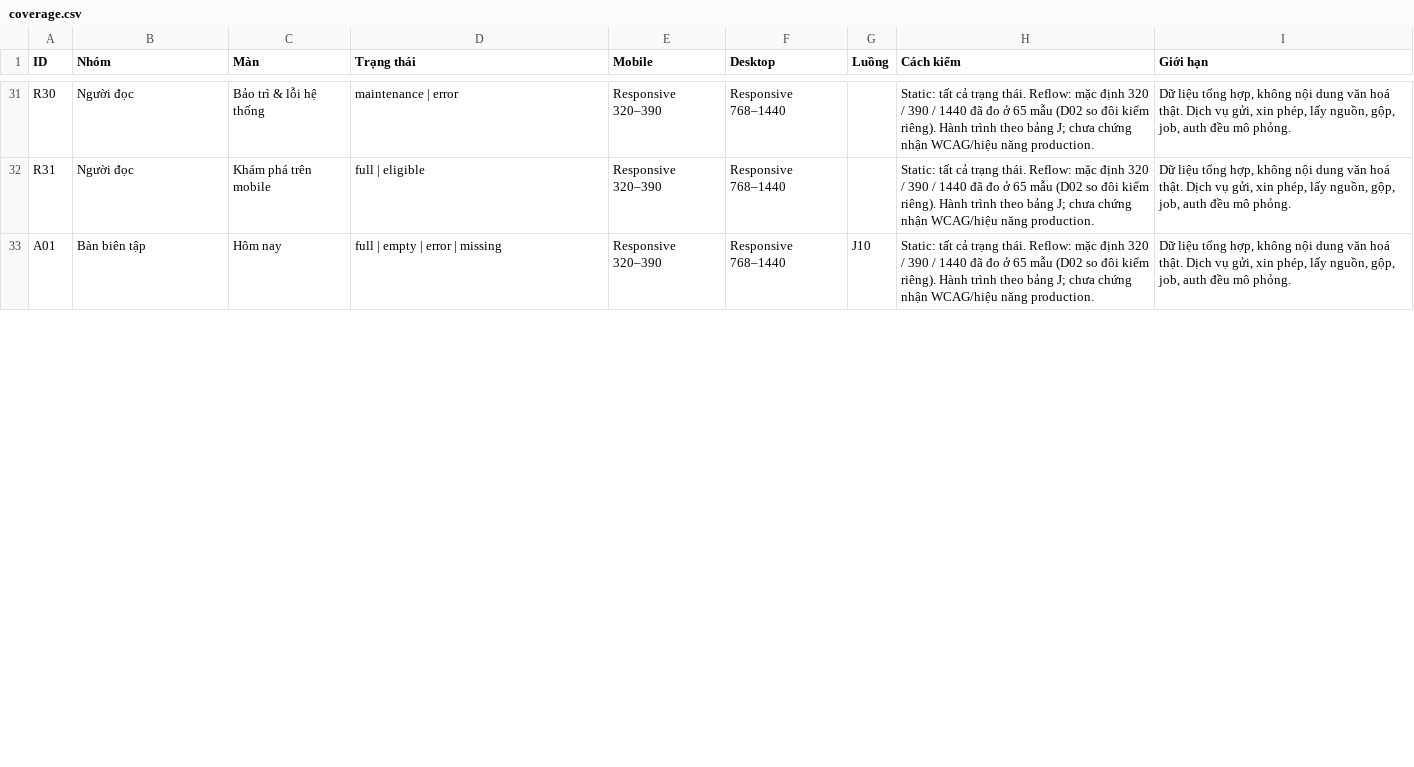
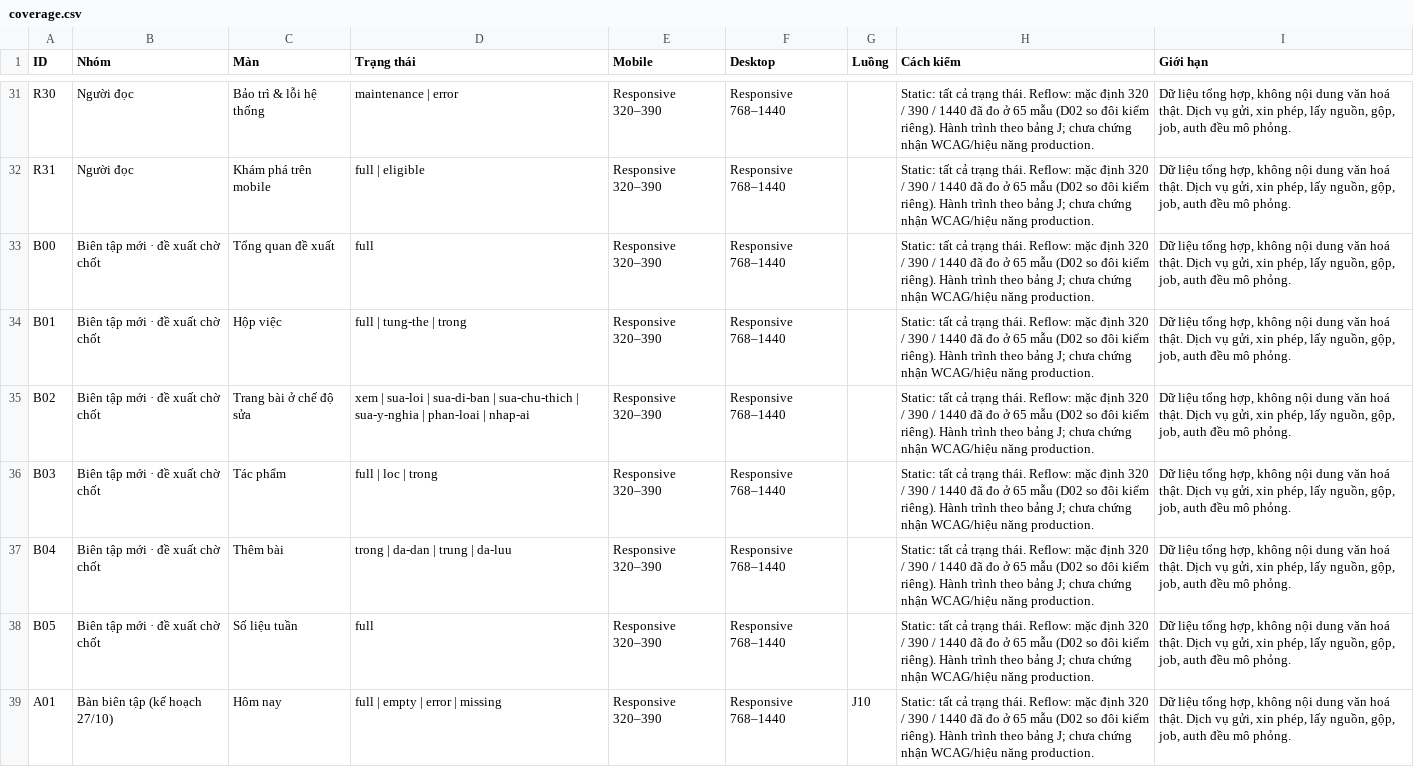
Before and after one commit to truonganhquyen/ca-dao, a CSV file: design/v2/docs/coverage.csv, drawn as a sheet; only a part is shown, gaps mark what is left out; the diff covers the shown part only.

```diff
--- a/design/v2/docs/coverage.csv
+++ b/design/v2/docs/coverage.csv
@@ -32,2 +32,8 @@ R30,Người đọc,Bảo trì & lỗi hệ thống,maintenance | error,Responsi
 R31,Người đọc,Khám phá trên mobile,full | eligible,Responsive 320–390,Responsive 768–1440,,Static: tất cả trạng thái. Reflow: mặc định 320 / 390 / 1440 đã đo ở 65 mẫu (D02 so đôi kiểm riêng). Hành trình theo bảng J; chưa chứng nhận WCAG/hiệu năng production.,"Dữ liệu tổng hợp, không nội dung văn hoá thật. Dịch vụ gửi, xin phép, lấy nguồn, gộp, job, auth đều mô phỏng."
-A01,Bàn biên tập,Hôm nay,full | empty | error | missing,Responsive 320–390,Responsive 768–1440,J10,Static: tất cả trạng thái. Reflow: mặc định 320 / 390 / 1440 đã đo ở 65 mẫu (D02 so đôi kiểm riêng). Hành trình theo bảng J; chưa chứng nhận WCAG/hiệu năng production.,"Dữ liệu tổng hợp, không nội dung văn hoá thật. Dịch vụ gửi, xin phép, lấy nguồn, gộp, job, auth đều mô phỏng."
+B00,Biên tập mới · đề xuất chờ chốt,Tổng quan đề xuất,full,Responsive 320–390,Responsive 768–1440,,Static: tất cả trạng thái. Reflow: mặc định 320 / 390 / 1440 đã đo ở 65 mẫu (D02 so đôi kiểm riêng). Hành trình theo bảng J; chưa chứng nhận WCAG/hiệu năng production.,"Dữ liệu tổng hợp, không nội dung văn hoá thật. Dịch vụ gửi, xin phép, lấy nguồn, gộp, job, auth đều mô phỏng."
+B01,Biên tập mới · đề xuất chờ chốt,Hộp việc,full | tung-the | trong,Responsive 320–390,Responsive 768–1440,,Static: tất cả trạng thái. Reflow: mặc định 320 / 390 / 1440 đã đo ở 65 mẫu (D02 so đôi kiểm riêng). Hành trình theo bảng J; chưa chứng nhận WCAG/hiệu năng production.,"Dữ liệu tổng hợp, không nội dung văn hoá thật. Dịch vụ gửi, xin phép, lấy nguồn, gộp, job, auth đều mô phỏng."
+B02,Biên tập mới · đề xuất chờ chốt,Trang bài ở chế độ sửa,xem | sua-loi | sua-di-ban | sua-chu-thich | sua-y-nghia | phan-loai | nhap-ai,Responsive 320–390,Responsive 768–1440,,Static: tất cả trạng thái. Reflow: mặc định 320 / 390 / 1440 đã đo ở 65 mẫu (D02 so đôi kiểm riêng). Hành trình theo bảng J; chưa chứng nhận WCAG/hiệu năng production.,"Dữ liệu tổng hợp, không nội dung văn hoá thật. Dịch vụ gửi, xin phép, lấy nguồn, gộp, job, auth đều mô phỏng."
+B03,Biên tập mới · đề xuất chờ chốt,Tác phẩm,full | loc | trong,Responsive 320–390,Responsive 768–1440,,Static: tất cả trạng thái. Reflow: mặc định 320 / 390 / 1440 đã đo ở 65 mẫu (D02 so đôi kiểm riêng). Hành trình theo bảng J; chưa chứng nhận WCAG/hiệu năng production.,"Dữ liệu tổng hợp, không nội dung văn hoá thật. Dịch vụ gửi, xin phép, lấy nguồn, gộp, job, auth đều mô phỏng."
+B04,Biên tập mới · đề xuất chờ chốt,Thêm bài,trong | da-dan | trung | da-luu,Responsive 320–390,Responsive 768–1440,,Static: tất cả trạng thái. Reflow: mặc định 320 / 390 / 1440 đã đo ở 65 mẫu (D02 so đôi kiểm riêng). Hành trình theo bảng J; chưa chứng nhận WCAG/hiệu năng production.,"Dữ liệu tổng hợp, không nội dung văn hoá thật. Dịch vụ gửi, xin phép, lấy nguồn, gộp, job, auth đều mô phỏng."
+B05,Biên tập mới · đề xuất chờ chốt,Số liệu tuần,full,Responsive 320–390,Responsive 768–1440,,Static: tất cả trạng thái. Reflow: mặc định 320 / 390 / 1440 đã đo ở 65 mẫu (D02 so đôi kiểm riêng). Hành trình theo bảng J; chưa chứng nhận WCAG/hiệu năng production.,"Dữ liệu tổng hợp, không nội dung văn hoá thật. Dịch vụ gửi, xin phép, lấy nguồn, gộp, job, auth đều mô phỏng."
+A01,Bàn biên tập (kế hoạch 27/10),Hôm nay,full | empty | error | missing,Responsive 320–390,Responsive 768–1440,J10,Static: tất cả trạng thái. Reflow: mặc định 320 / 390 / 1440 đã đo ở 65 mẫu (D02 so đôi kiểm riêng). Hành trình theo bảng J; chưa chứng nhận WCAG/hiệu năng production.,"Dữ liệu tổng hợp, không nội dung văn hoá thật. Dịch vụ gửi, xin phép, lấy nguồn, gộp, job, auth đều mô phỏng."
```
Also changed, not shown: 20 edited cells elsewhere in this file, 15 other files.
